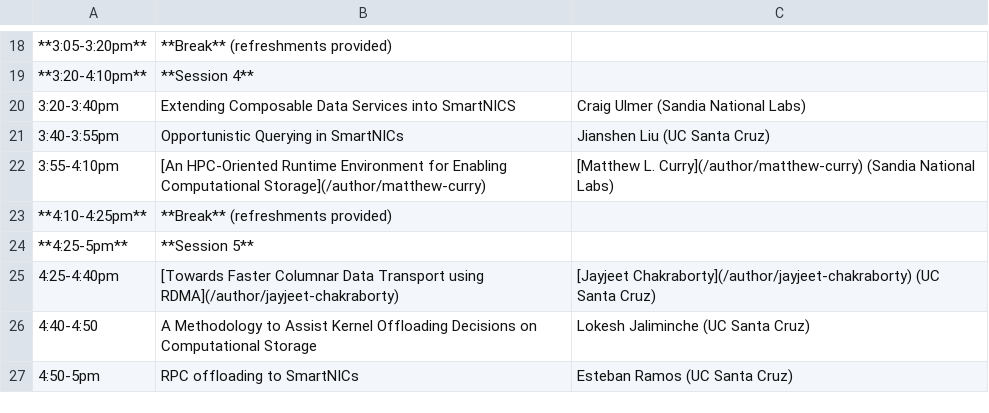
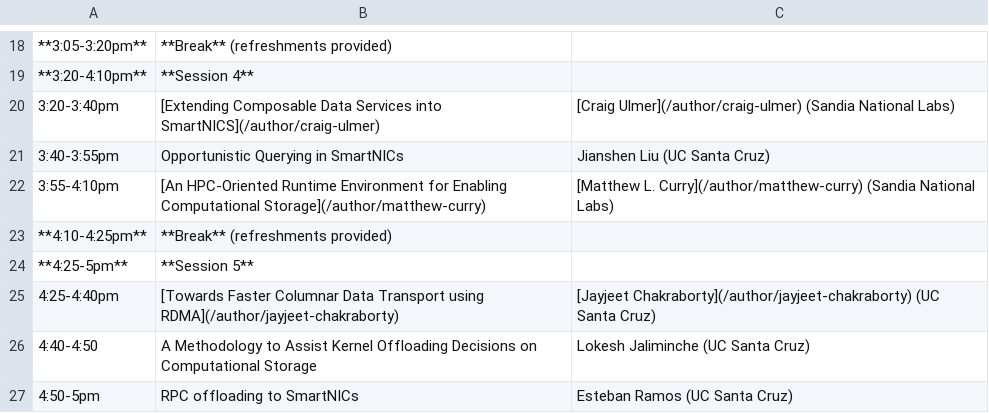
Before and after one commit to skyhookdm/skyhookdm.github.io, a CSV file: content/post/20230718-aug17/agenda.csv, drawn as a sheet; only a part is shown, gaps mark what is left out; the diff names each change by its address in the sheet, - before the commit and + after, or states it on an @@ line.

Commit message:
add craigulmer (#18)

```diff
--- a/content/post/20230718-aug17/agenda.csv
+++ b/content/post/20230718-aug17/agenda.csv
-B20: Extending Composable Data Services into SmartNICS
+B20: [Extending Composable Data Services into SmartNICS](/author/craig-ulmer)
-C20: Craig Ulmer (Sandia National…
+C20: [Craig Ulmer](/author/craig-ulmer) (Sandia National…
```
Also changed, not shown: 2 other files.
